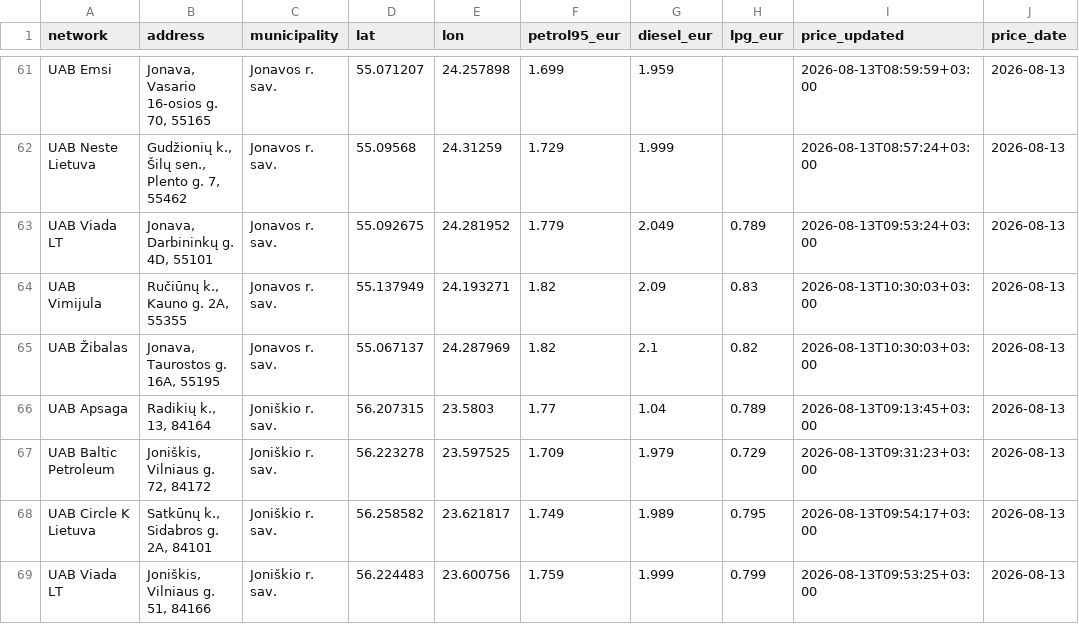
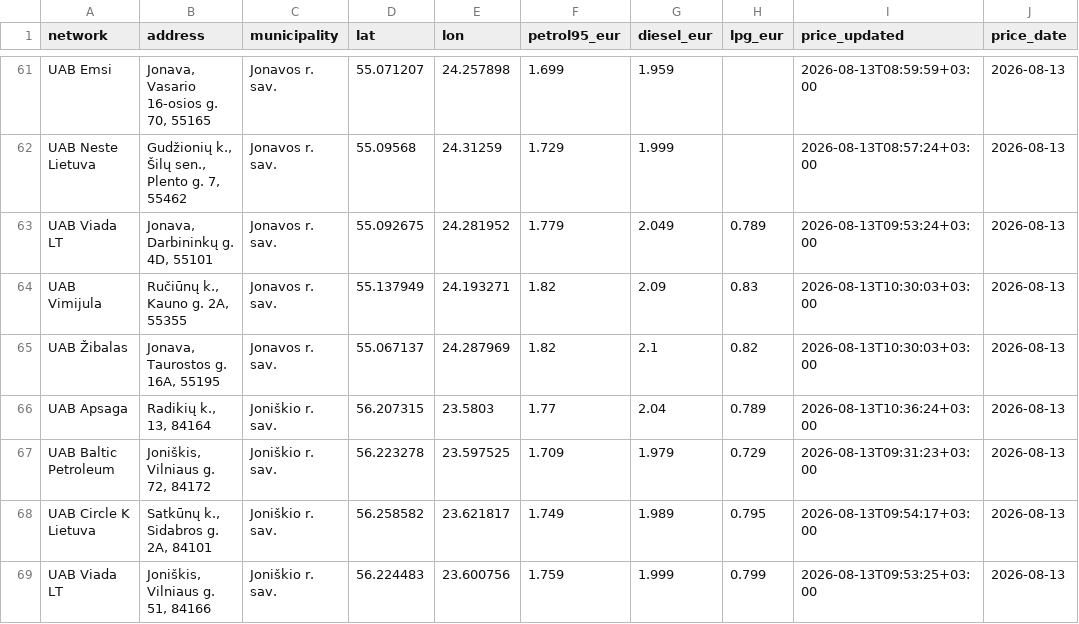
Before and after one commit to linciuz/Kuro-kainos-Lietuvoje, a CSV file: api/prices.csv, drawn as a sheet; only a part is shown, gaps mark what is left out.

```diff
--- a/api/prices.csv
+++ b/api/prices.csv
@@ -65,3 +65,3 @@ UAB Vimijula,"Ručiūnų k., Kauno g. 2A, 55355",Jonavos r. sav.,55.137949,24.19
 UAB Žibalas,"Jonava, Taurostos g. 16A, 55195",Jonavos r. sav.,55.067137,24.287969,1.82,2.1,0.82,2026-08-13T10:30:03+03:00,2026-08-13
-UAB Apsaga,"Radikių k., 13, 84164",Joniškio r. sav.,56.207315,23.5803,1.77,1.04,0.789,2026-08-13T09:13:45+03:00,2026-08-13
+UAB Apsaga,"Radikių k., 13, 84164",Joniškio r. sav.,56.207315,23.5803,1.77,2.04,0.789,2026-08-13T10:36:24+03:00,2026-08-13
 UAB Baltic Petroleum,"Joniškis, Vilniaus g. 72, 84172",Joniškio r. sav.,56.223278,23.597525,1.709,1.979,0.729,2026-08-13T09:31:23+03:00,2026-08-13
```
Also changed, not shown: 19 other files.
